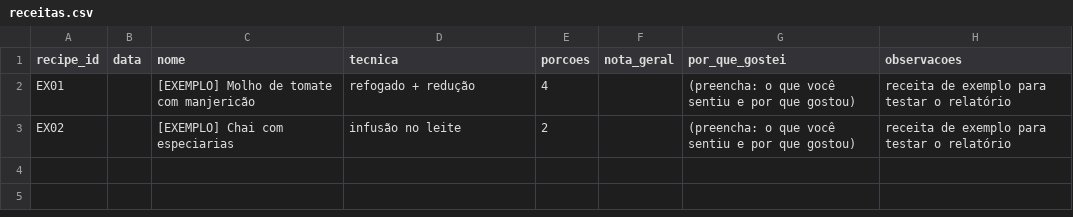
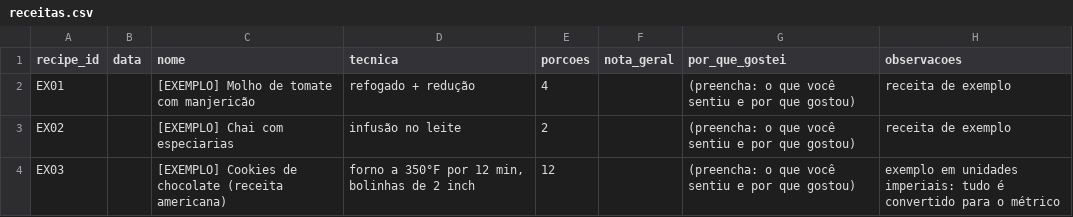
Before and after one commit to CAIOZANETTI/sabor_lab, a CSV file: data/experiments/receitas.csv, drawn as a sheet.

```diff
--- a/data/experiments/receitas.csv
+++ b/data/experiments/receitas.csv
@@ -1,3 +1,4 @@
 recipe_id,data,nome,tecnica,porcoes,nota_geral,por_que_gostei,observacoes
-EX01,,[EXEMPLO] Molho de tomate com manjericão,refogado + redução,4,,(preencha: o que você sentiu e por que gostou),receita de exemplo para testar o relatório
-EX02,,[EXEMPLO] Chai com especiarias,infusão no leite,2,,(preencha: o que você sentiu e por que gostou),receita de exemplo para testar o relatório
+EX01,,[EXEMPLO] Molho de tomate com manjericão,refogado + redução,4,,(preencha: o que você sentiu e por que gostou),receita de exemplo
+EX02,,[EXEMPLO] Chai com especiarias,infusão no leite,2,,(preencha: o que você sentiu e por que gostou),receita de exemplo
+EX03,,[EXEMPLO] Cookies de chocolate (receita americana),"forno a 350°F por 12 min, bolinhas de 2 inch",12,,(preencha: o que você sentiu e por que gostou),exemplo em unidades imperiais: tudo é convertido para o métrico
```
Also changed, not shown: data/experiments/receita_ingredientes.csv, data/ingredient_aliases.csv, 31 other files.
